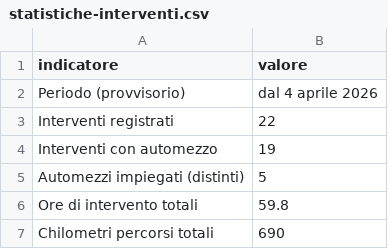
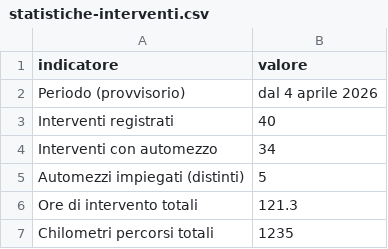
Before and after one commit to SviluppoItaliaDigitale/sito-pc-genzano, a CSV file: static/open-data/statistiche-interventi.csv, drawn as a sheet.

```diff
--- a/static/open-data/statistiche-interventi.csv
+++ b/static/open-data/statistiche-interventi.csv
@@ -2,6 +2,6 @@ indicatore,valore
 Periodo (provvisorio),dal 4 aprile 2026
-Interventi registrati,22
-Interventi con automezzo,19
+Interventi registrati,40
+Interventi con automezzo,34
 Automezzi impiegati (distinti),5
-Ore di intervento totali,59.8
-Chilometri percorsi totali,690
+Ore di intervento totali,121.3
+Chilometri percorsi totali,1235
```
Also changed, not shown: static/open-data/interventi-per-tipologia.csv, 6 other files.
